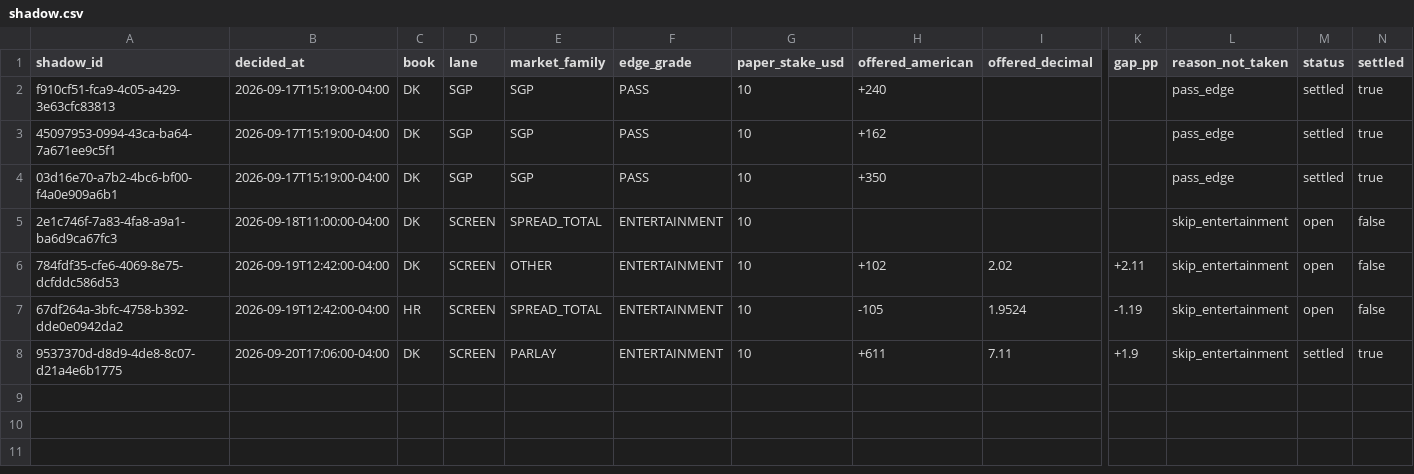
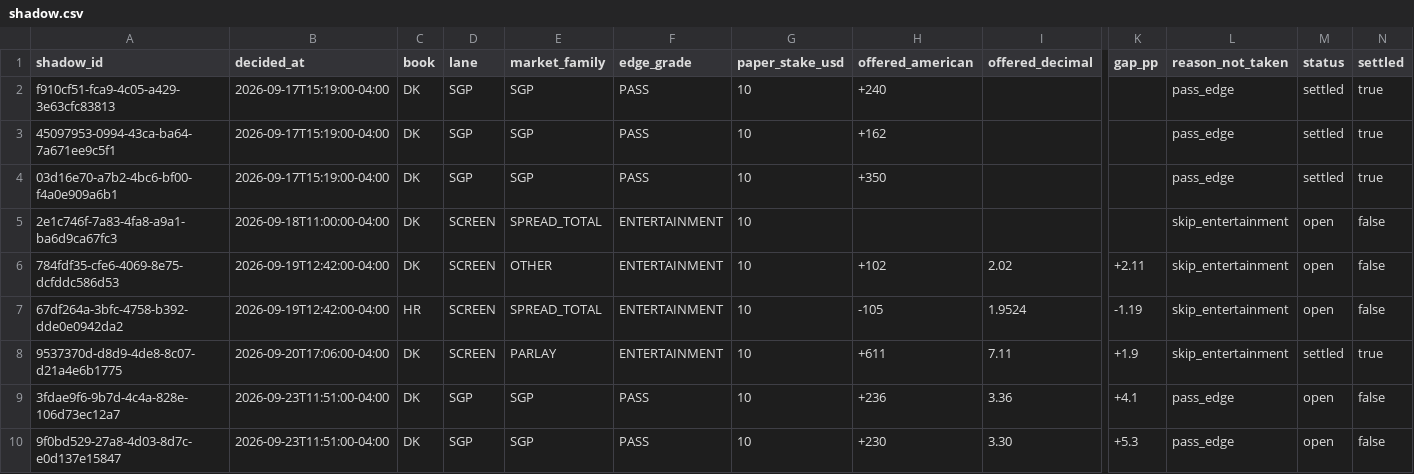
Before and after one commit to eriktorresh/nfl-ledger, a CSV file: data/shadow.csv, drawn as a sheet; only a part is shown, gaps mark what is left out; rows hold the shown columns only; the diff names each change by its address in the sheet, - before the commit and + after, or states it on an @@ line.

```diff
--- a/data/shadow.csv
+++ b/data/shadow.csv
+row 9: 3fdae9f6-9b7d-4c4a-828e-106d73ec12a7 | 2026-09-23T11:51:00-04:00 | DK | SGP | SGP | PASS | 10 | +236 | 3.36 | +4.1 | pass_edge | open | false
+row 10: 9f0bd529-27a8-4d03-8d7c-e0d137e15847 | 2026-09-23T11:51:00-04:00 | DK | SGP | SGP | PASS | 10 | +230 | 3.30 | +5.3 | pass_edge | open | false
```
Also changed, not shown: data/shadow_legs.csv.
